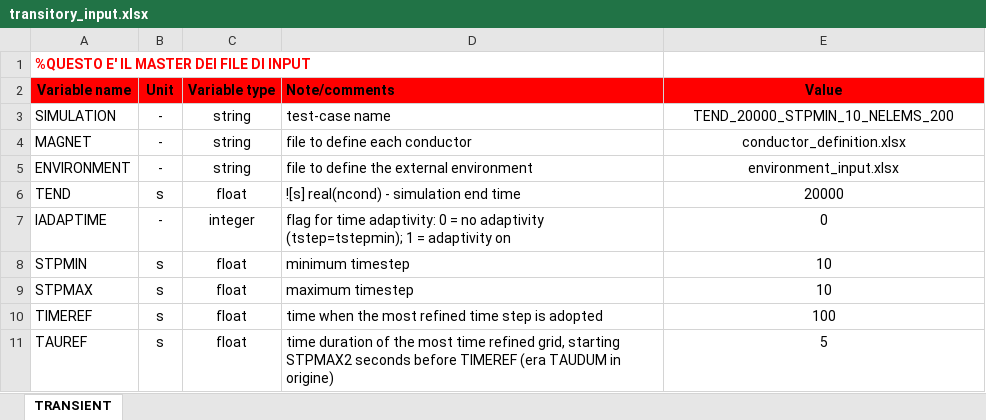
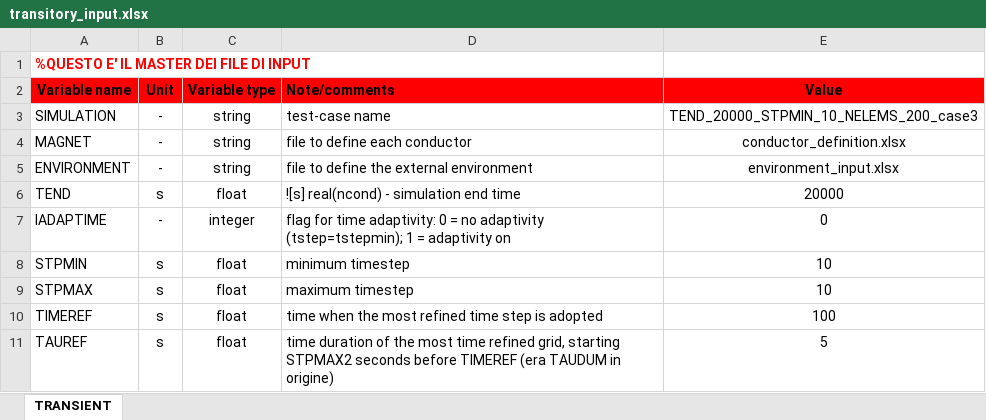
Before and after one commit to MAHTEP/OPENSC2, an Excel workbook: TDD_examples/CASE_3_HTS_HVDC/transitory_input.xlsx, sheet TRANSIENT, drawn as a sheet; values as stored, in another font and other column widths than the file's, no borders; the diff names each change by its address in the sheet, - before the commit and + after, or states it on an @@ line.

Commit message:
chore: update simulation name
modified:   ../TDD_examples/CASE_2_ENEA_HTS_CICC/transitory_input.xlsx
modified:   ../TDD_examples/CASE_3_HTS_HVDC/transitory_input.xlsx

```diff
--- a/TDD_examples/CASE_3_HTS_HVDC/transitory_input.xlsx (sheet TRANSIENT)
+++ b/TDD_examples/CASE_3_HTS_HVDC/transitory_input.xlsx (sheet TRANSIENT)
-E3 (Value): TEND_20000_STPMIN_10_NELEMS_200
+E3 (Value): TEND_20000_STPMIN_10_NELEMS_200_case3
```
Also changed, not shown: TDD_examples/CASE_2_ENEA_HTS_CICC/transitory_input.xlsx.
